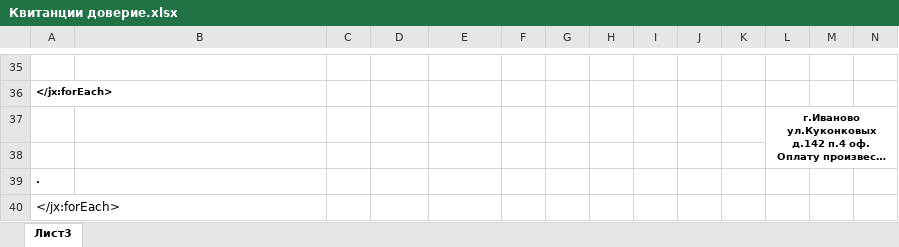
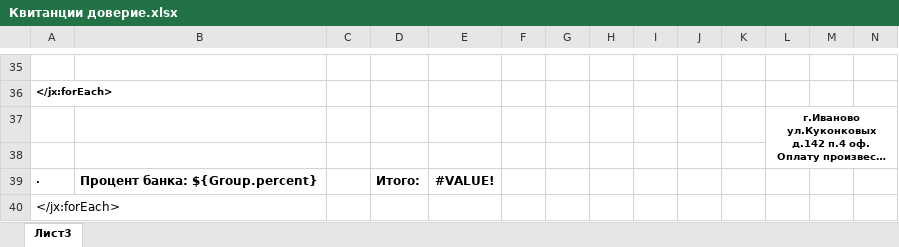
Before and after one commit to AlexeyKashintsev/TSG, an Excel workbook: app/Отчеты/Квитанции доверие.xlsx, sheet Лист3, drawn as a sheet; only a part is shown, gaps mark what is left out; long unchanged cells end in …; values as stored, in another font and other column widths than the file's, no borders; removed rows and columns are numbered as before the commit, all else as after; rows hold the shown columns only; the diff names each change by its address in the sheet, - before the commit and + after, or states it on an @@ line.

Commit message:
% банка добавлен

```diff
--- a/app/Отчеты/Квитанции доверие.xlsx (sheet Лист3)
+++ b/app/Отчеты/Квитанции доверие.xlsx (sheet Лист3)
-row 39: .
+row 39: . | Процент банка: ${Group.percent} |  | Итого: | #VALUE!
```
Also changed, not shown: 5 other files.
